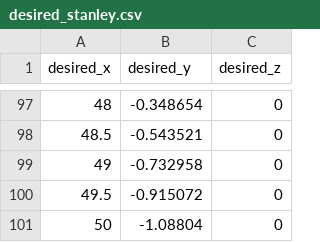
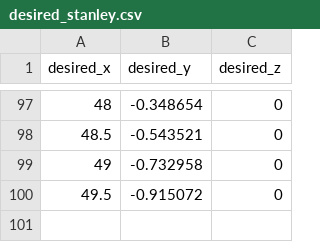
Before and after one commit to furkansariyildiz/ros_controllers, a CSV file: results/desired_stanley.csv, drawn as a sheet; only a part is shown, gaps mark what is left out; the diff names each change by its address in the sheet, - before the commit and + after, or states it on an @@ line.

```diff
--- a/results/desired_stanley.csv
+++ b/results/desired_stanley.csv
-row 101: 50 | -1.08804 | 0
```
Also changed, not shown: results/continuous_error_stanley.csv, results/discrete_error_stanley.csv, 2 other files.
